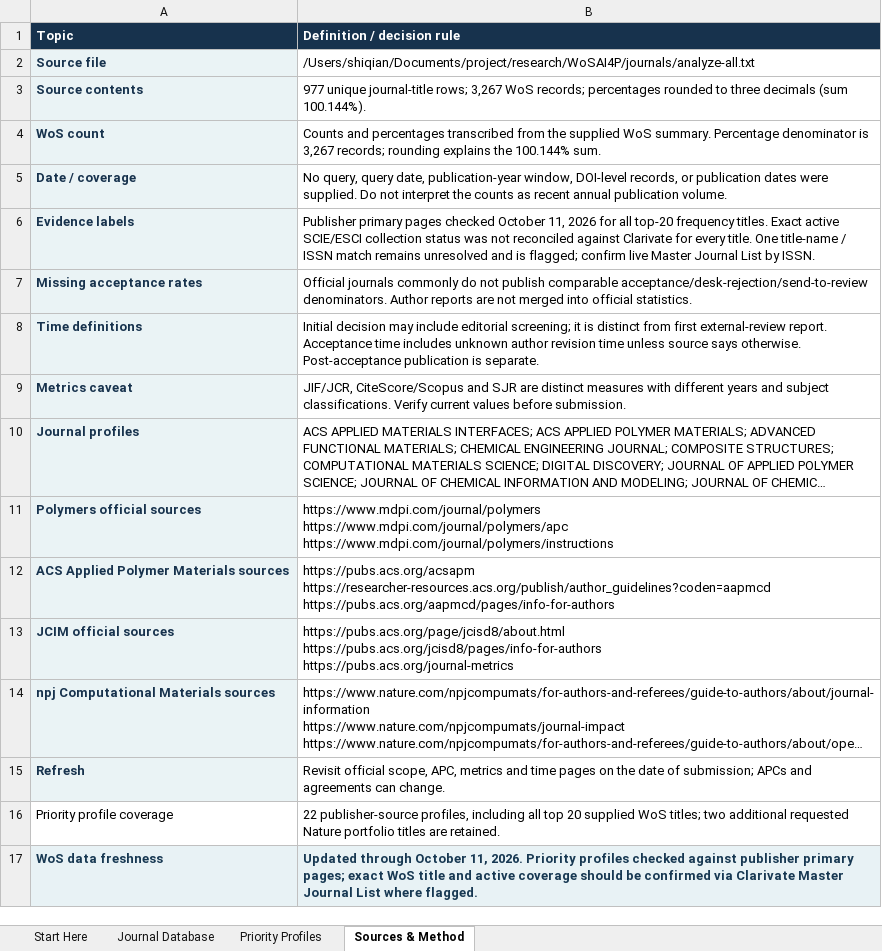
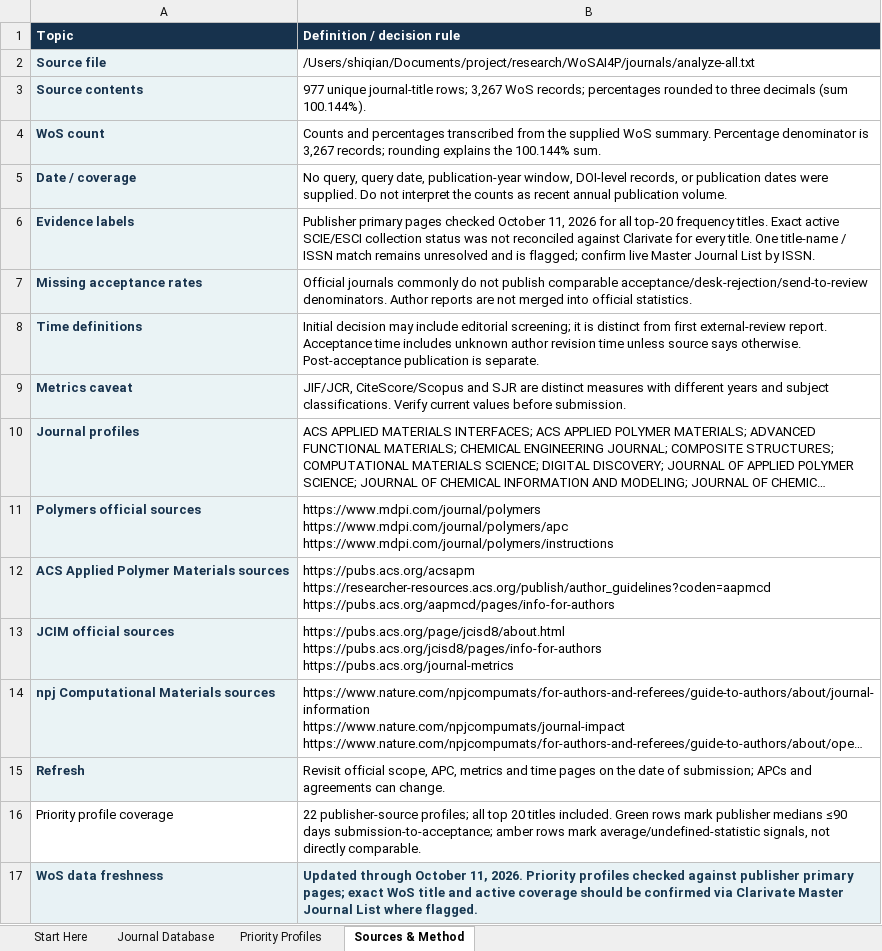
Before and after one commit to ShiqianTan/AI4PolymerJournalRecommendation, an Excel workbook: deliverables/AI4Polymer_journal_guide.xlsx, sheet Sources & Method, drawn as a sheet; long unchanged cells end in …; values as stored, in another font and other column widths than the file's, no borders; the diff names each change by its address in the sheet, - before the commit and + after, or states it on an @@ line.

Commit message:
Highlight journals with faster acceptance metrics

```diff
--- a/deliverables/AI4Polymer_journal_guide.xlsx (sheet Sources & Method)
+++ b/deliverables/AI4Polymer_journal_guide.xlsx (sheet Sources & Method)
-B16 (Definition / decision rule): 22 publisher-source profiles, including all top 20 supplied WoS titles; two additional requested Nature portfolio titles are retained.
+B16 (Definition / decision rule): 22 publisher-source profiles; all top 20 titles included. Green rows mark publisher medians ≤90 days submission-to-acceptance; amber rows mark average/undefined-statistic signals, not directly comparable.
```
Also changed, not shown: sheet Priority Profiles, sheet Journal Database, 3 other files.
